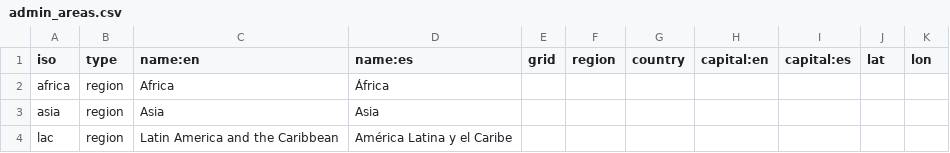
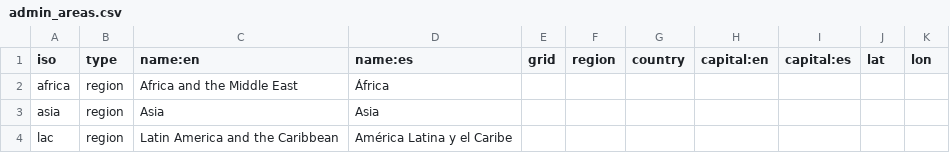
Before and after one commit to developmentseed/climatescope-data, a CSV file: source/meta/admin_areas.csv, drawn as a sheet; only a part is shown.

```diff
--- a/source/meta/admin_areas.csv
+++ b/source/meta/admin_areas.csv
@@ -1,3 +1,3 @@
 iso,type,name:en,name:es,grid,region,country,capital:en,capital:es,lat,lon
-africa,region,Africa,África,,,,,,,
+africa,region,Africa and the Middle East,África,,,,,,,
 asia,region,Asia,Asia,,,,,,,
```
Also changed, not shown: source/meta/index.csv.
